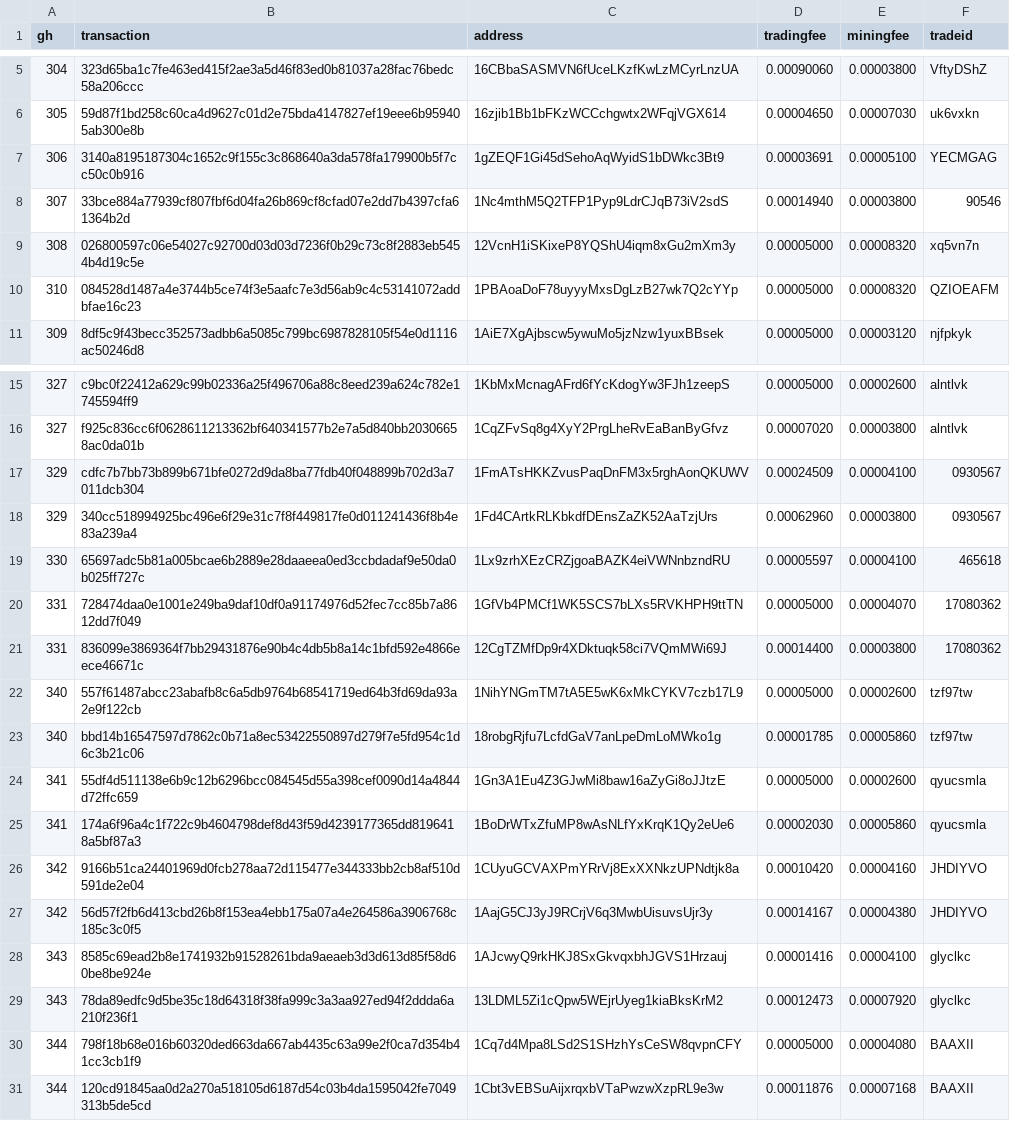
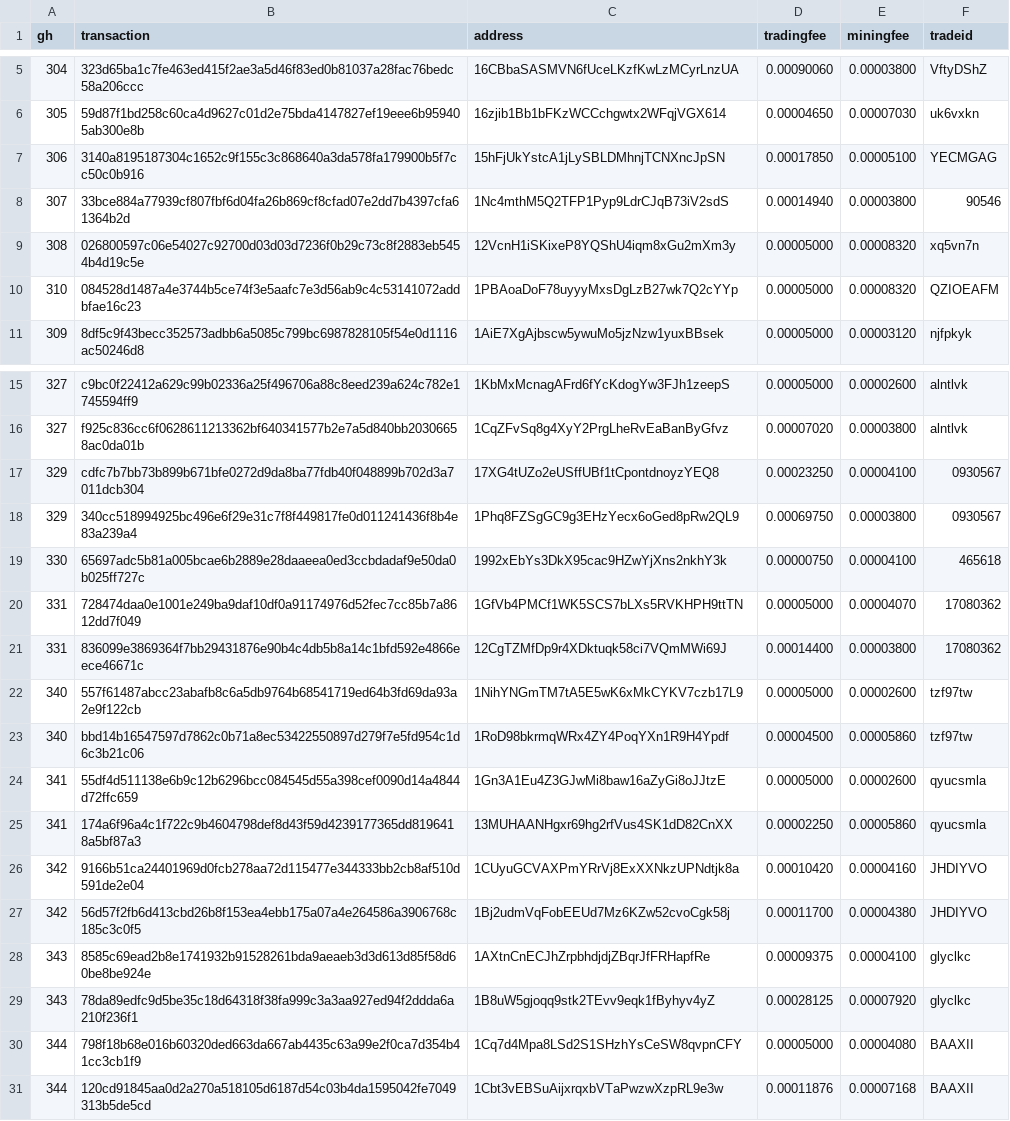
Before and after one commit to bisq-network/support, a CSV file: support-366.csv, drawn as a sheet; only a part is shown, gaps mark what is left out.

Commit message:
Update support-366.csv

```diff
--- a/support-366.csv
+++ b/support-366.csv
@@ -6,3 +6,3 @@ gh,transaction,address,tradingfee,miningfee,tradeid
 305,59d87f1bd258c60ca4d9627c01d2e75bda4147827ef19eee6b959405ab300e8b,16zjib1Bb1bFKzWCCchgwtx2WFqjVGX614,0.00004650,0.00007030,uk6vxkn
-306,3140a8195187304c1652c9f155c3c868640a3da578fa179900b5f7cc50c0b916,1gZEQF1Gi45dSehoAqWyidS1bDWkc3Bt9,0.00003691,0.00005100,YECMGAG
+306,3140a8195187304c1652c9f155c3c868640a3da578fa179900b5f7cc50c0b916,15hFjUkYstcA1jLySBLDMhnjTCNXncJpSN,0.00017850,0.00005100,YECMGAG
 307,33bce884a77939cf807fbf6d04fa26b869cf8cfad07e2dd7b4397cfa61364b2d,1Nc4mthM5Q2TFP1Pyp9LdrCJqB73iV2sdS,0.00014940,0.00003800,90546
@@ -16,5 +16,5 @@ gh,transaction,address,tradingfee,miningfee,tradeid
 327,f925c836cc6f0628611213362bf640341577b2e7a5d840bb20306658ac0da01b,1CqZFvSq8g4XyY2PrgLheRvEaBanByGfvz,0.00007020,0.00003800,alntlvk
-329,cdfc7b7bb73b899b671bfe0272d9da8ba77fdb40f048899b702d3a7011dcb304,1FmATsHKKZvusPaqDnFM3x5rghAonQKUWV,0.00024509,0.00004100,0930567
-329,340cc518994925bc496e6f29e31c7f8f449817fe0d011241436f8b4e83a239a4,1Fd4CArtkRLKbkdfDEnsZaZK52AaTzjUrs,0.00062960,0.00003800,0930567
-330,65697adc5b81a005bcae6b2889e28daaeea0ed3ccbdadaf9e50da0b025ff727c,1Lx9zrhXEzCRZjgoaBAZK4eiVWNnbzndRU,0.00005597,0.00004100,465618
+329,cdfc7b7bb73b899b671bfe0272d9da8ba77fdb40f048899b702d3a7011dcb304,17XG4tUZo2eUSffUBf1tCpontdnoyzYEQ8,0.00023250,0.00004100,0930567
+329,340cc518994925bc496e6f29e31c7f8f449817fe0d011241436f8b4e83a239a4,1Phq8FZSgGC9g3EHzYecx6oGed8pRw2QL9,0.00069750,0.00003800,0930567
+330,65697adc5b81a005bcae6b2889e28daaeea0ed3ccbdadaf9e50da0b025ff727c,1992xEbYs3DkX95cac9HZwYjXns2nkhY3k,0.00000750,0.00004100,465618
 331,728474daa0e1001e249ba9daf10df0a91174976d52fec7cc85b7a8612dd7f049,1GfVb4PMCf1WK5SCS7bLXs5RVKHPH9ttTN,0.00005000,0.00004070,17080362
@@ -22,9 +22,9 @@ gh,transaction,address,tradingfee,miningfee,tradeid
 340,557f61487abcc23abafb8c6a5db9764b68541719ed64b3fd69da93a2e9f122cb,1NihYNGmTM7tA5E5wK6xMkCYKV7czb17L9,0.00005000,0.00002600,tzf97tw
-340,bbd14b16547597d7862c0b71a8ec53422550897d279f7e5fd954c1d6c3b21c06,18robgRjfu7LcfdGaV7anLpeDmLoMWko1g,0.00001785,0.00005860,tzf97tw
+340,bbd14b16547597d7862c0b71a8ec53422550897d279f7e5fd954c1d6c3b21c06,1RoD98bkrmqWRx4ZY4PoqYXn1R9H4Ypdf,0.00004500,0.00005860,tzf97tw
 341,55df4d511138e6b9c12b6296bcc084545d55a398cef0090d14a4844d72ffc659,1Gn3A1Eu4Z3GJwMi8baw16aZyGi8oJJtzE,0.00005000,0.00002600,qyucsmla
-341,174a6f96a4c1f722c9b4604798def8d43f59d4239177365dd8196418a5bf87a3,1BoDrWTxZfuMP8wAsNLfYxKrqK1Qy2eUe6,0.00002030,0.00005860,qyucsmla
+341,174a6f96a4c1f722c9b4604798def8d43f59d4239177365dd8196418a5bf87a3,13MUHAANHgxr69hg2rfVus4SK1dD82CnXX,0.00002250,0.00005860,qyucsmla
 342,9166b51ca24401969d0fcb278aa72d115477e344333bb2cb8af510d591de2e04,1CUyuGCVAXPmYRrVj8ExXXNkzUPNdtjk8a,0.00010420,0.00004160,JHDIYVO
-342,56d57f2fb6d413cbd26b8f153ea4ebb175a07a4e264586a3906768c185c3c0f5,1AajG5CJ3yJ9RCrjV6q3MwbUisuvsUjr3y,0.00014167,0.00004380,JHDIYVO
-343,8585c69ead2b8e1741932b91528261bda9aeaeb3d3d613d85f58d60be8be924e,1AJcwyQ9rkHKJ8SxGkvqxbhJGVS1Hrzauj,0.00001416,0.00004100,glyclkc
-343,78da89edfc9d5be35c18d64318f38fa999c3a3aa927ed94f2ddda6a210f236f1,13LDML5Zi1cQpw5WEjrUyeg1kiaBksKrM2,0.00012473,0.00007920,glyclkc
+342,56d57f2fb6d413cbd26b8f153ea4ebb175a07a4e264586a3906768c185c3c0f5,1Bj2udmVqFobEEUd7Mz6KZw52cvoCgk58j,0.00011700,0.00004380,JHDIYVO
+343,8585c69ead2b8e1741932b91528261bda9aeaeb3d3d613d85f58d60be8be924e,1AXtnCnECJhZrpbhdjdjZBqrJfFRHapfRe,0.00009375,0.00004100,glyclkc
+343,78da89edfc9d5be35c18d64318f38fa999c3a3aa927ed94f2ddda6a210f236f1,1B8uW5gjoqq9stk2TEvv9eqk1fByhyv4yZ,0.00028125,0.00007920,glyclkc
 344,798f18b68e016b60320ded663da667ab4435c63a99e2f0ca7d354b41cc3cb1f9,1Cq7d4Mpa8LSd2S1SHzhYsCeSW8qvpnCFY,0.00005000,0.00004080,BAAXII
```
